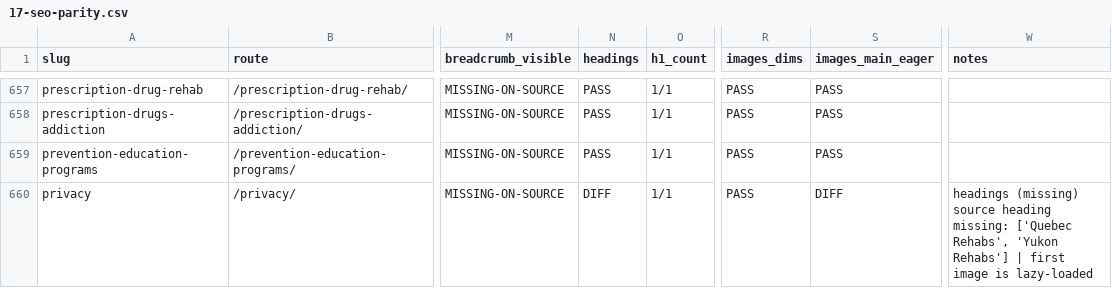
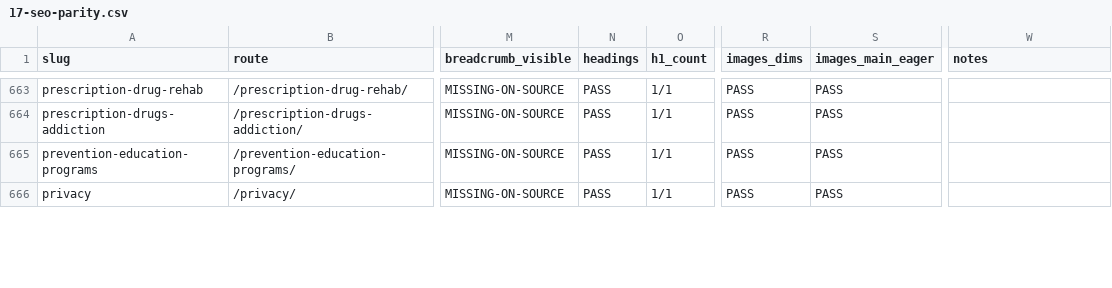
Before and after one commit to alexbider/addictionrehabcentres, a CSV file: audit/17-seo-parity.csv, drawn as a sheet; only a part is shown, gaps mark what is left out; addresses are those after the commit; the diff covers the shown part only; the diff names each change by its address in the sheet, - before the commit and + after, or states it on an @@ line.

```diff
--- a/audit/17-seo-parity.csv
+++ b/audit/17-seo-parity.csv
-N666 (headings): DIFF
+N666 (headings): PASS
-S666 (images_main_eager): DIFF
+S666 (images_main_eager): PASS
-W666 (notes): headings (missing) source heading missing: ['Quebec Rehabs', 'Yukon Rehabs'] | first image is lazy-loaded
+W666 (notes): (empty)
```
Also changed, not shown: 6 added rows and 9 edited cells elsewhere in this file, 45 other files.
